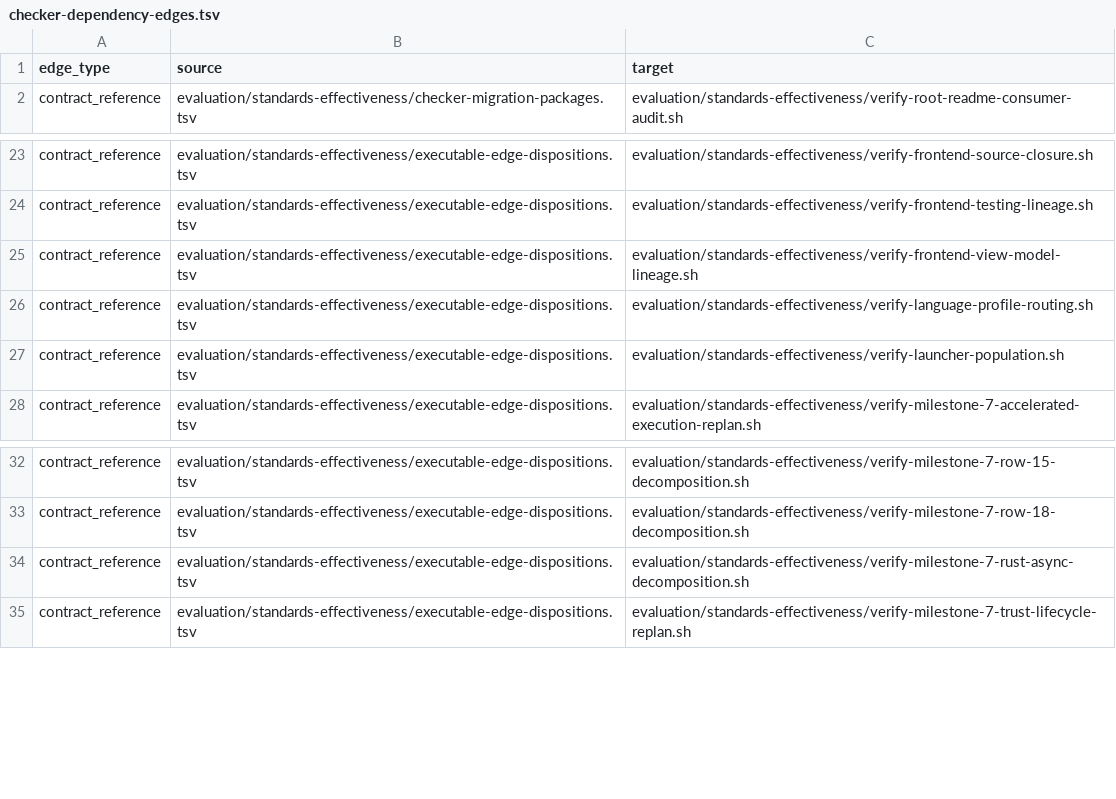
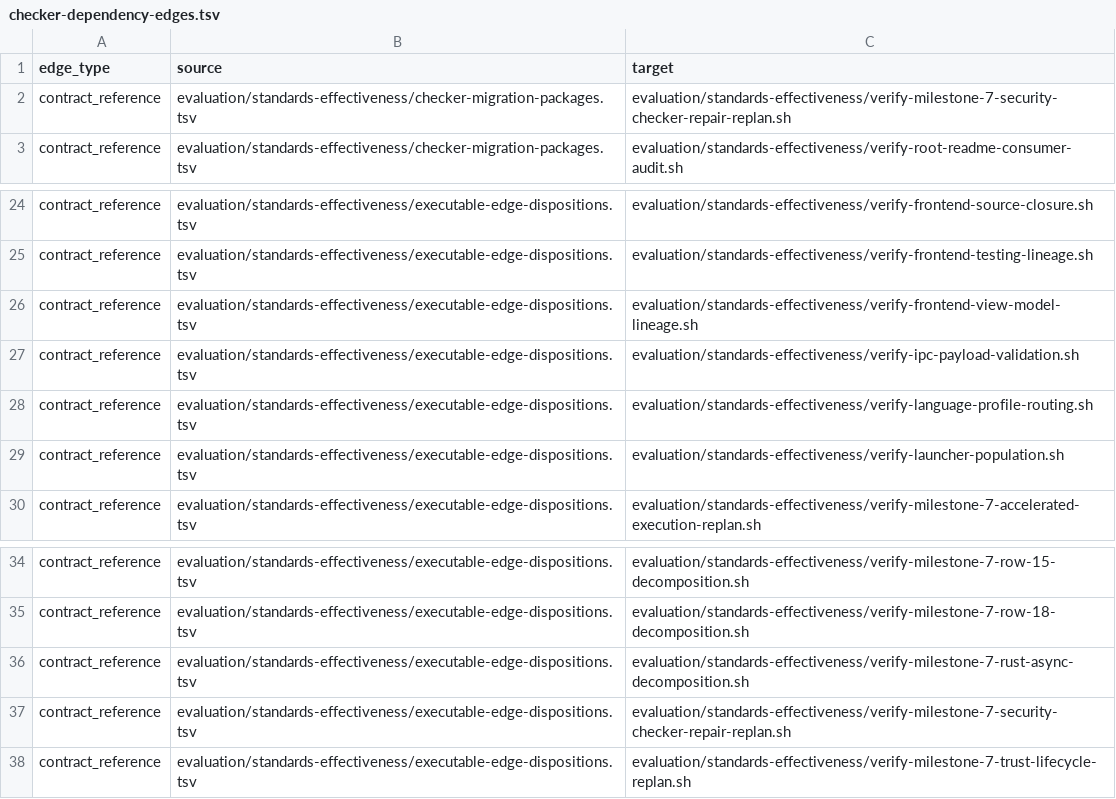
Before and after one commit to MrScripty/Coding-Standards, a TSV file: evaluation/standards-effectiveness/generated/checker-dependency-edges.tsv, drawn as a sheet; only a part is shown, gaps mark what is left out; the diff names each change by its address in the sheet, - before the commit and + after, or states it on an @@ line.

```diff
--- a/evaluation/standards-effectiveness/generated/checker-dependency-edges.tsv
+++ b/evaluation/standards-effectiveness/generated/checker-dependency-edges.tsv
+row 2: contract_reference | evaluation/standards-effectiveness/checker-migration-packages.tsv | evaluation/standards-effectiveness/verify-milestone-7-security-checker-repair-replan.sh
+row 27: contract_reference | evaluation/standards-effectiveness/executable-edge-dispositions.tsv | evaluation/standards-effectiveness/verify-ipc-payload-validation.sh
+row 37: contract_reference | evaluation/standards-effectiveness/executable-edge-dispositions.tsv | evaluation/standards-effectiveness/verify-milestone-7-security-checker-repair-replan.sh
```
Also changed, not shown: evaluation/standards-effectiveness/checker-migration-packages.tsv, evaluation/standards-effectiveness/executable-edge-dispositions.tsv, 8 other files.
